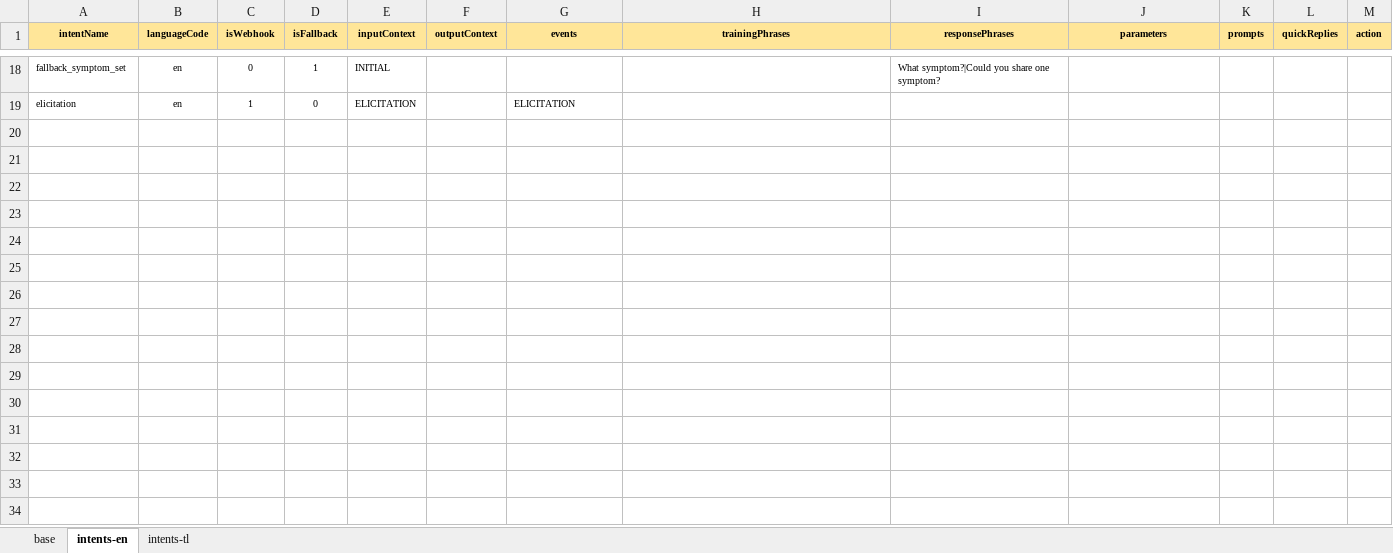
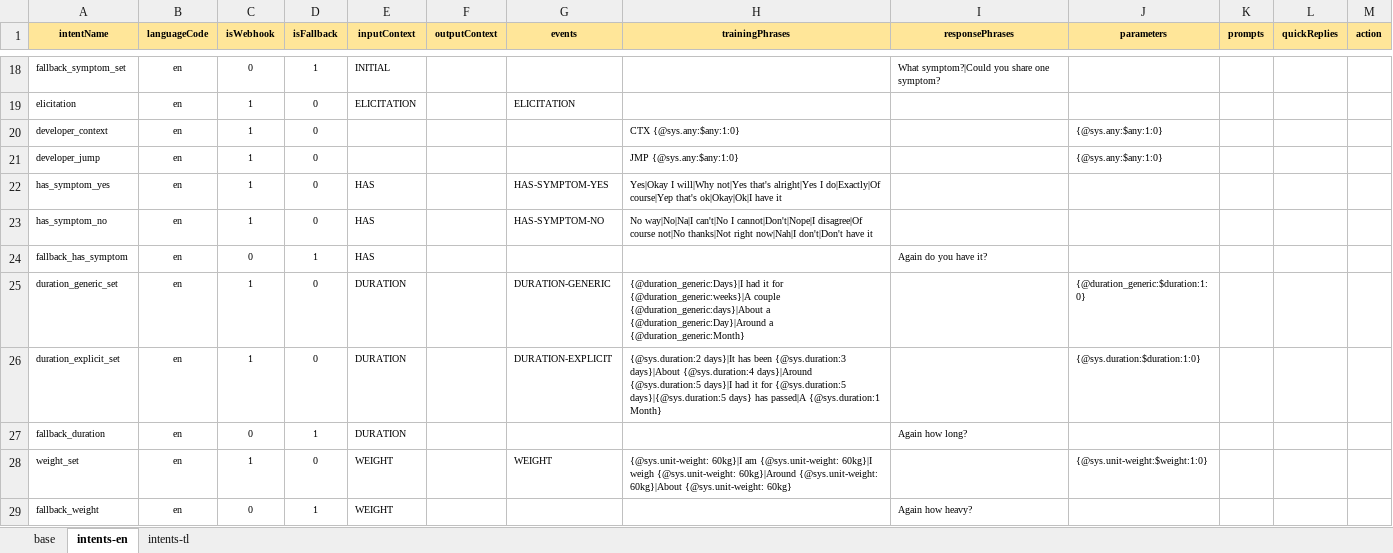
Before and after one commit to stevencastro31/Symptom-Checker-Chatbot, an Excel workbook: intent-definition.xlsx, sheet intents-en, drawn as a sheet; only a part is shown, gaps mark what is left out; values as stored, in another font and other column widths than the file's, no borders; the diff covers the shown part only; the diff names each change by its address in the sheet, - before the commit and + after, or states it on an @@ line.

Commit message:
Added Symptom Property Intents

```diff
--- a/intent-definition.xlsx (sheet intents-en)
+++ b/intent-definition.xlsx (sheet intents-en)
+row 20: developer_context | en | 1 | 0 |  |  |  | CTX {@sys.any:$any:1:0} |  | {@sys.any:$any:1:0}
+row 21: developer_jump | en | 1 | 0 |  |  |  | JMP {@sys.any:$any:1:0} |  | {@sys.any:$any:1:0}
+row 22: has_symptom_yes | en | 1 | 0 | HAS |  | HAS-SYMPTOM-YES | Yes|Okay I will|Why not|Yes that's alright|Yes I do|Exactly|Of course|Yep that's ok|Okay|Ok|I have it
+row 23: has_symptom_no | en | 1 | 0 | HAS |  | HAS-SYMPTOM-NO | No way|No|Na|I can't|No I cannot|Don't|Nope|I disagree|Of course not|No thanks|Not right now|Nah|I don't|Don't have it
+row 24: fallback_has_symptom | en | 0 | 1 | HAS |  |  |  | Again do you have it?
+row 25: duration_generic_set | en | 1 | 0 | DURATION |  | DURATION-GENERIC | {@duration_generic:Days}|I had it for {@duration_generic:weeks}|A couple {@duration_generic:days}|About a {@duration_generic:Day}|Around a {@duration_generic:Month} |  | {@duration_generic:$duration:1:0}
+row 26: duration_explicit_set | en | 1 | 0 | DURATION |  | DURATION-EXPLICIT | {@sys.duration:2 days}|It has been {@sys.duration:3 days}|About {@sys.duration:4 days}|Around {@sys.duration:5 days}|I had it for {@sys.duration:5 days}|{@sys.duration:5 days} has passed|A {@sys.duration:1 Month} |  | {@sys.duration:$duration:1:0}
+row 27: fallback_duration | en | 0 | 1 | DURATION |  |  |  | Again how long?
+row 28: weight_set | en | 1 | 0 | WEIGHT |  | WEIGHT | {@sys.unit-weight: 60kg}|I am {@sys.unit-weight: 60kg}|I weigh {@sys.unit-weight: 60kg}|Around {@sys.unit-weight: 60kg}|About {@sys.unit-weight: 60kg} |  | {@sys.unit-weight:$weight:1:0}
+row 29: fallback_weight | en | 0 | 1 | WEIGHT |  |  |  | Again how heavy?
```
Also changed, not shown: 31 added rows elsewhere in this sheet, 8 other files.
